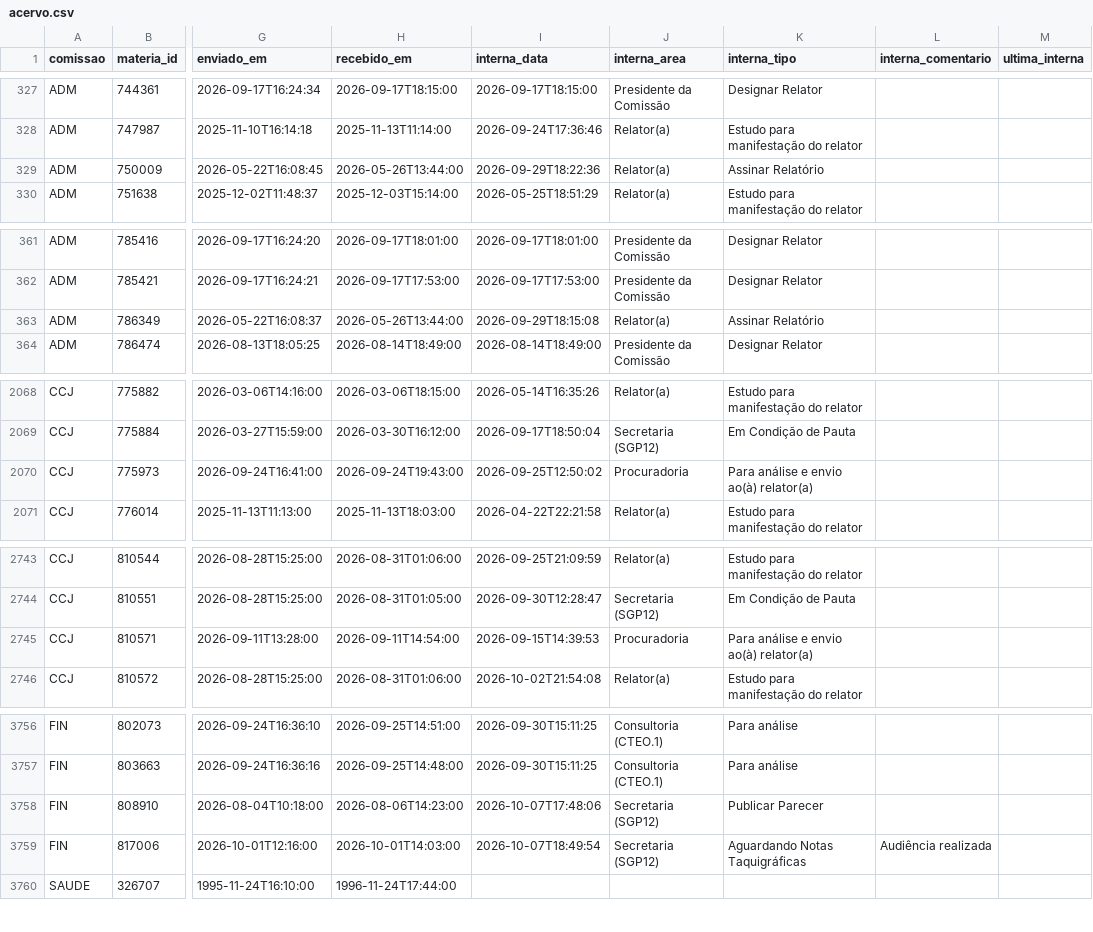
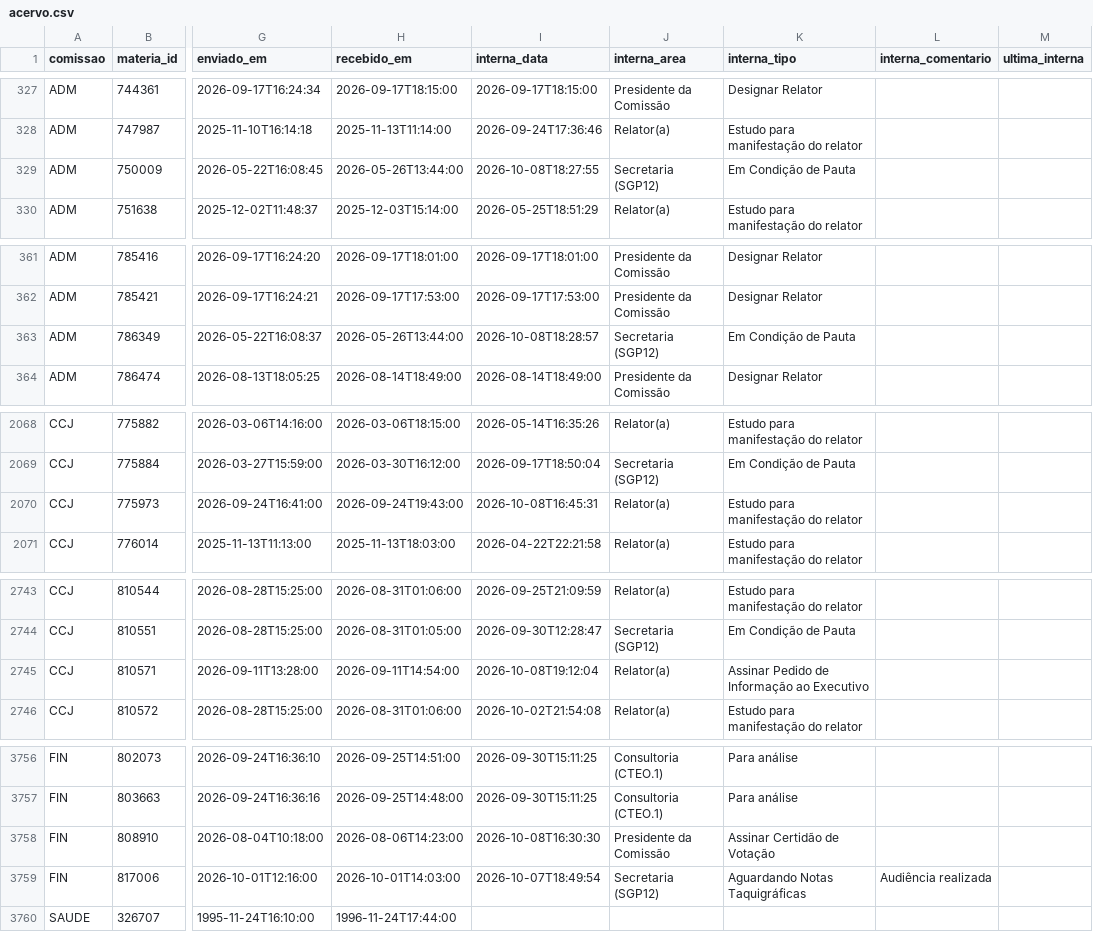
Before and after one commit to prototiposlegisla/comissoes-acervo, a CSV file: dados/acervo.csv, drawn as a sheet; only a part is shown, gaps mark what is left out; the diff covers the shown part only; the diff names each change by its address in the sheet, - before the commit and + after, or states it on an @@ line.

```diff
--- a/dados/acervo.csv
+++ b/dados/acervo.csv
-I329 (interna_data): 2026-09-29T18:22:36
+I329 (interna_data): 2026-10-08T18:27:55
-J329 (interna_area): Relator(a)
+J329 (interna_area): Secretaria (SGP12)
-K329 (interna_tipo): Assinar Relatório
+K329 (interna_tipo): Em Condição de Pauta
-I363 (interna_data): 2026-09-29T18:15:08
+I363 (interna_data): 2026-10-08T18:28:57
-J363 (interna_area): Relator(a)
+J363 (interna_area): Secretaria (SGP12)
-K363 (interna_tipo): Assinar Relatório
+K363 (interna_tipo): Em Condição de Pauta
-I2070 (interna_data): 2026-09-25T12:50:02
+I2070 (interna_data): 2026-10-08T16:45:31
-J2070 (interna_area): Procuradoria
+J2070 (interna_area): Relator(a)
-K2070 (interna_tipo): Para análise e envio ao(à) relator(a)
+K2070 (interna_tipo): Estudo para manifestação do relator
-I2745 (interna_data): 2026-09-15T14:39:53
+I2745 (interna_data): 2026-10-08T19:12:04
-J2745 (interna_area): Procuradoria
+J2745 (interna_area): Relator(a)
-K2745 (interna_tipo): Para análise e envio ao(à) relator(a)
+K2745 (interna_tipo): Assinar Pedido de Informação ao Executivo
-I3758 (interna_data): 2026-10-07T17:48:06
+I3758 (interna_data): 2026-10-08T16:30:30
-J3758 (interna_area): Secretaria (SGP12)
+J3758 (interna_area): Presidente da Comissão
-K3758 (interna_tipo): Publicar Parecer
+K3758 (interna_tipo): Assinar Certidão de Votação
```
Also changed, not shown: 11 edited cells elsewhere in this file, dados/coletas.csv, dados/historico.csv, 1 other file.
